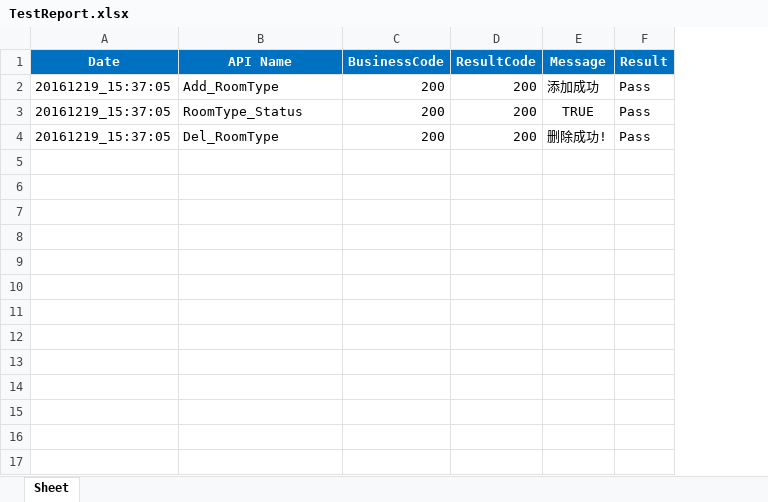
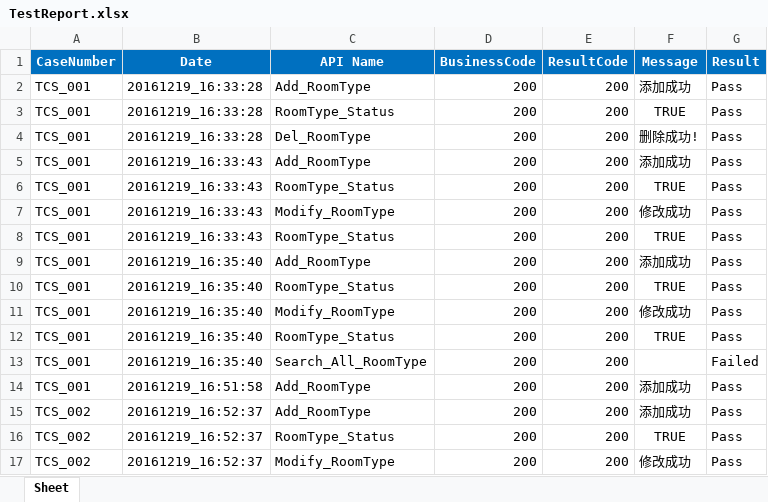
Before and after one commit to shenyong1/EB_API, an Excel workbook: TestReport/TestReport.xlsx, sheet Sheet, drawn as a sheet; values as stored, in another font and other column widths than the file's, no borders; addresses are those after the commit; the diff names each change by its address in the sheet, - before the commit and + after, or states it on an @@ line.

```diff
--- a/TestReport/TestReport.xlsx (sheet Sheet)
+++ b/TestReport/TestReport.xlsx (sheet Sheet)
+column A (CaseNumber), rows 2-4: all TCS_001
-B2:B4 (Date): 20161219_15:37:05
+B2:B4 (Date): 20161219_16:33:28
+row 5: TCS_001 | 20161219_16:33:43 | Add_RoomType | 200 | 200 | 添加成功 | Pass
+row 6: TCS_001 | 20161219_16:33:43 | RoomType_Status | 200 | 200 | TRUE | Pass
+row 7: TCS_001 | 20161219_16:33:43 | Modify_RoomType | 200 | 200 | 修改成功 | Pass
+row 8: TCS_001 | 20161219_16:33:43 | RoomType_Status | 200 | 200 | TRUE | Pass
+row 9: TCS_001 | 20161219_16:35:40 | Add_RoomType | 200 | 200 | 添加成功 | Pass
+row 10: TCS_001 | 20161219_16:35:40 | RoomType_Status | 200 | 200 | TRUE | Pass
+row 11: TCS_001 | 20161219_16:35:40 | Modify_RoomType | 200 | 200 | 修改成功 | Pass
+row 12: TCS_001 | 20161219_16:35:40 | RoomType_Status | 200 | 200 | TRUE | Pass
+row 13: TCS_001 | 20161219_16:35:40 | Search_All_RoomType | 200 | 200 |  | Failed
+row 14: TCS_001 | 20161219_16:51:58 | Add_RoomType | 200 | 200 | 添加成功 | Pass
+row 15: TCS_002 | 20161219_16:52:37 | Add_RoomType | 200 | 200 | 添加成功 | Pass
+row 16: TCS_002 | 20161219_16:52:37 | RoomType_Status | 200 | 200 | TRUE | Pass
+row 17: TCS_002 | 20161219_16:52:37 | Modify_RoomType | 200 | 200 | 修改成功 | Pass
```
Also changed, not shown: 3 other files.
